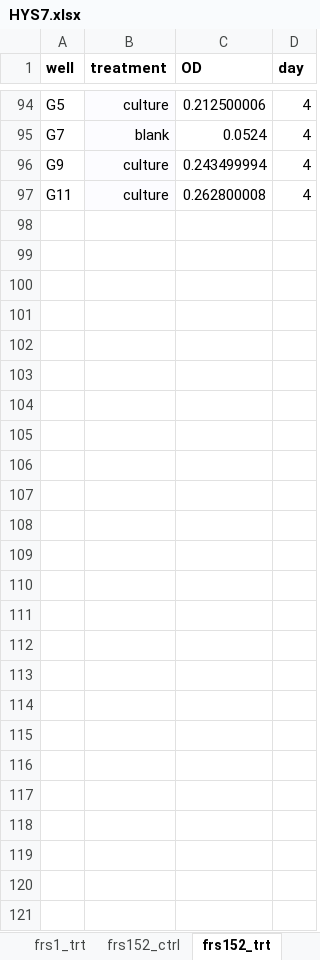
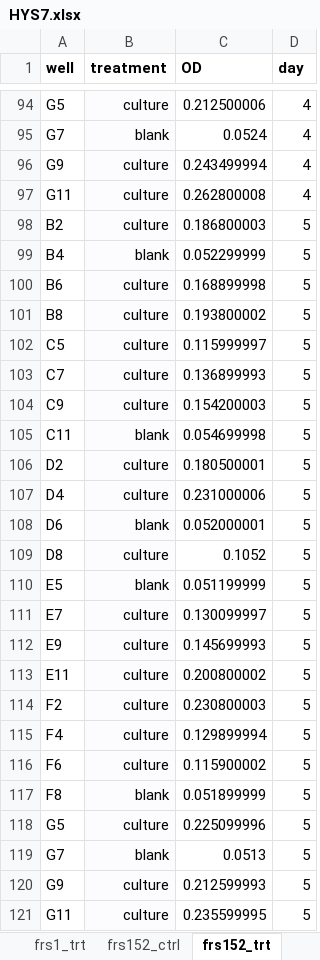
Before and after one commit to BernhardtLab/cross-tolerance, an Excel workbook: data-raw/auris_and_albicans/HYS7.xlsx, sheet frs152_trt, drawn as a sheet; only a part is shown, gaps mark what is left out; values as stored, in another font and other column widths than the file's, no borders; the diff names each change by its address in the sheet, - before the commit and + after, or states it on an @@ line.

```diff
--- a/data-raw/auris_and_albicans/HYS7.xlsx (sheet frs152_trt)
+++ b/data-raw/auris_and_albicans/HYS7.xlsx (sheet frs152_trt)
+row 98: B2 | culture | 0.186800003 | 5
+row 99: B4 | blank | 0.052299999 | 5
+row 100: B6 | culture | 0.168899998 | 5
+row 101: B8 | culture | 0.193800002 | 5
+row 102: C5 | culture | 0.115999997 | 5
+row 103: C7 | culture | 0.136899993 | 5
+row 104: C9 | culture | 0.154200003 | 5
+row 105: C11 | blank | 0.054699998 | 5
+row 106: D2 | culture | 0.180500001 | 5
+row 107: D4 | culture | 0.231000006 | 5
+row 108: D6 | blank | 0.052000001 | 5
+row 109: D8 | culture | 0.1052 | 5
+row 110: E5 | blank | 0.051199999 | 5
+row 111: E7 | culture | 0.130099997 | 5
+row 112: E9 | culture | 0.145699993 | 5
+row 113: E11 | culture | 0.200800002 | 5
+row 114: F2 | culture | 0.230800003 | 5
+row 115: F4 | culture | 0.129899994 | 5
+row 116: F6 | culture | 0.115900002 | 5
+row 117: F8 | blank | 0.051899999 | 5
+row 118: G5 | culture | 0.225099996 | 5
+row 119: G7 | blank | 0.0513 | 5
+row 120: G9 | culture | 0.212599993 | 5
+row 121: G11 | culture | 0.235599995 | 5
```
Also changed, not shown: sheet frs1_trt, sheet frs152_ctrl, sheet frs1_ctrl, 1 other file.
